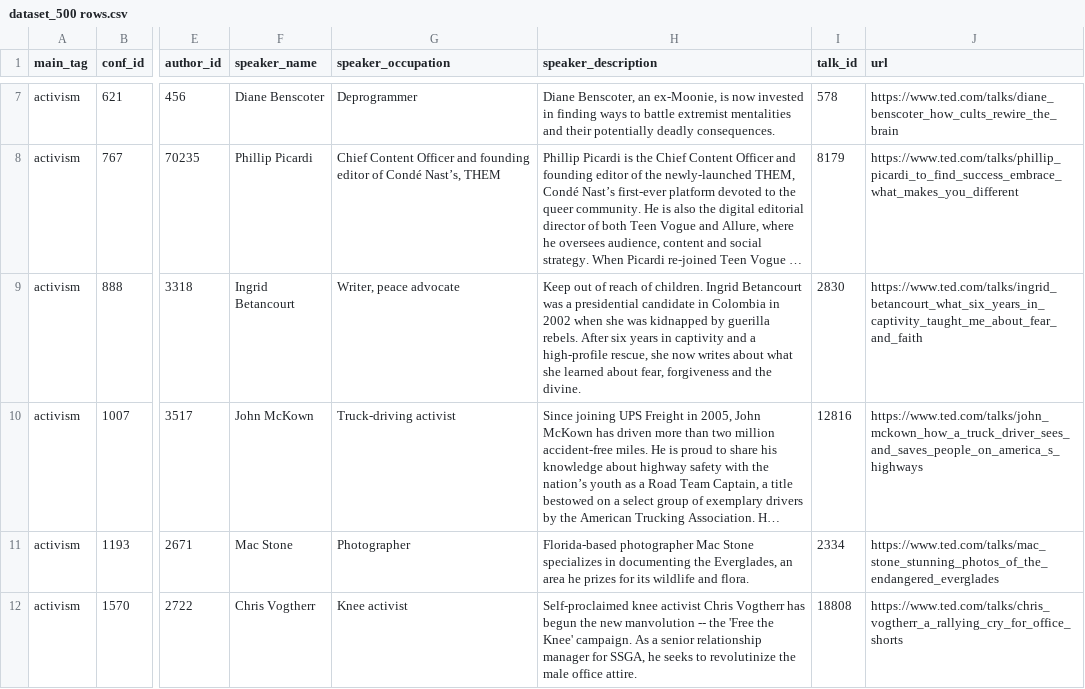
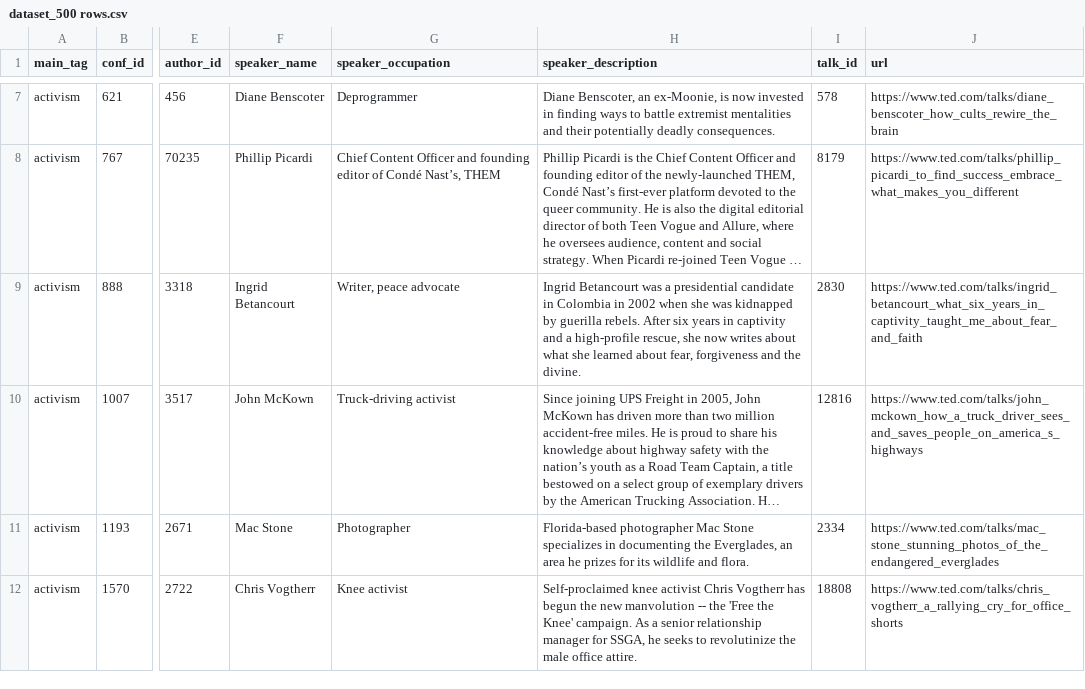
Before and after one commit to tamara-vorobyeva/TED_conferences, a CSV file: data/dataset_500 rows.csv, drawn as a sheet; only a part is shown, gaps mark what is left out; long unchanged cells end in …; the diff covers the shown part only; the diff names each change by its address in the sheet, - before the commit and + after, or states it on an @@ line.

Commit message:
Update dataset_500 rows.csv

```diff
--- a/data/dataset_500 rows.csv
+++ b/data/dataset_500 rows.csv
-H9 (speaker_description): Keep out of reach of children. Ingrid Betancourt…
+H9 (speaker_description): Ingrid Betancourt…
```
Also changed, not shown: 4 edited cells elsewhere in this file.
